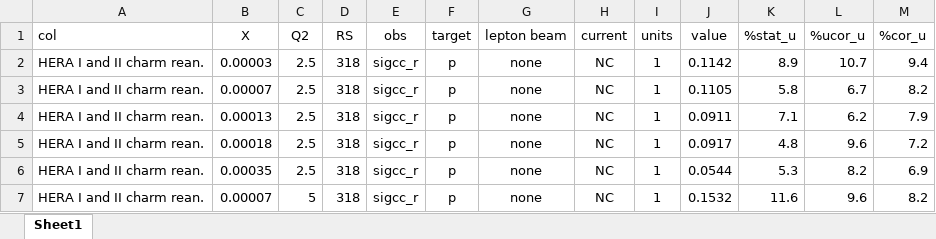
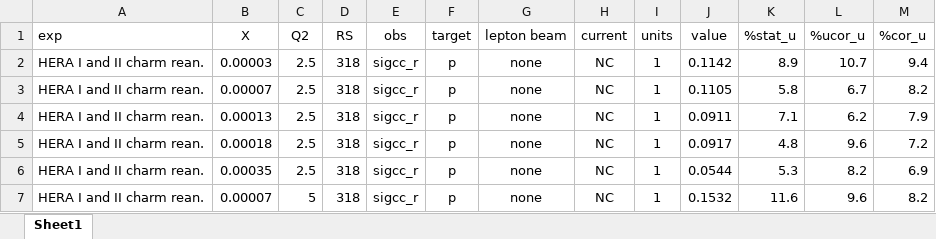
Before and after one commit to JeffersonLab/CJ-database, an Excel workbook: data/dataframe/10037.xlsx, sheet Sheet1, drawn as a sheet; only a part is shown; values as stored, in another font and other column widths than the file's, no borders; the diff names each change by its address in the sheet, - before the commit and + after, or states it on an @@ line.

```diff
--- a/data/dataframe/10037.xlsx (sheet Sheet1)
+++ b/data/dataframe/10037.xlsx (sheet Sheet1)
-A1: col
+A1: exp
```
Also changed, not shown: data/dataframe/10020.xlsx, data/dataframe/10038.xlsx, 11 other files.
